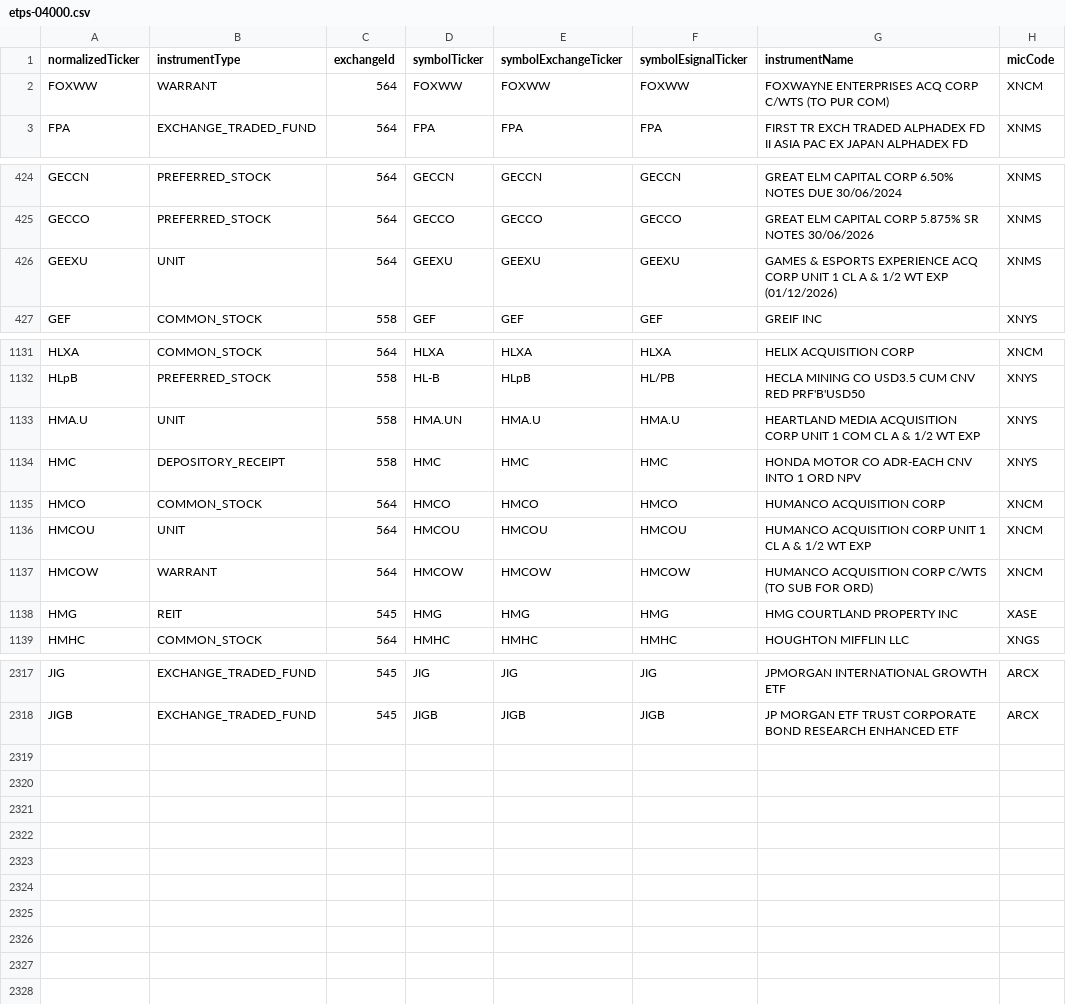
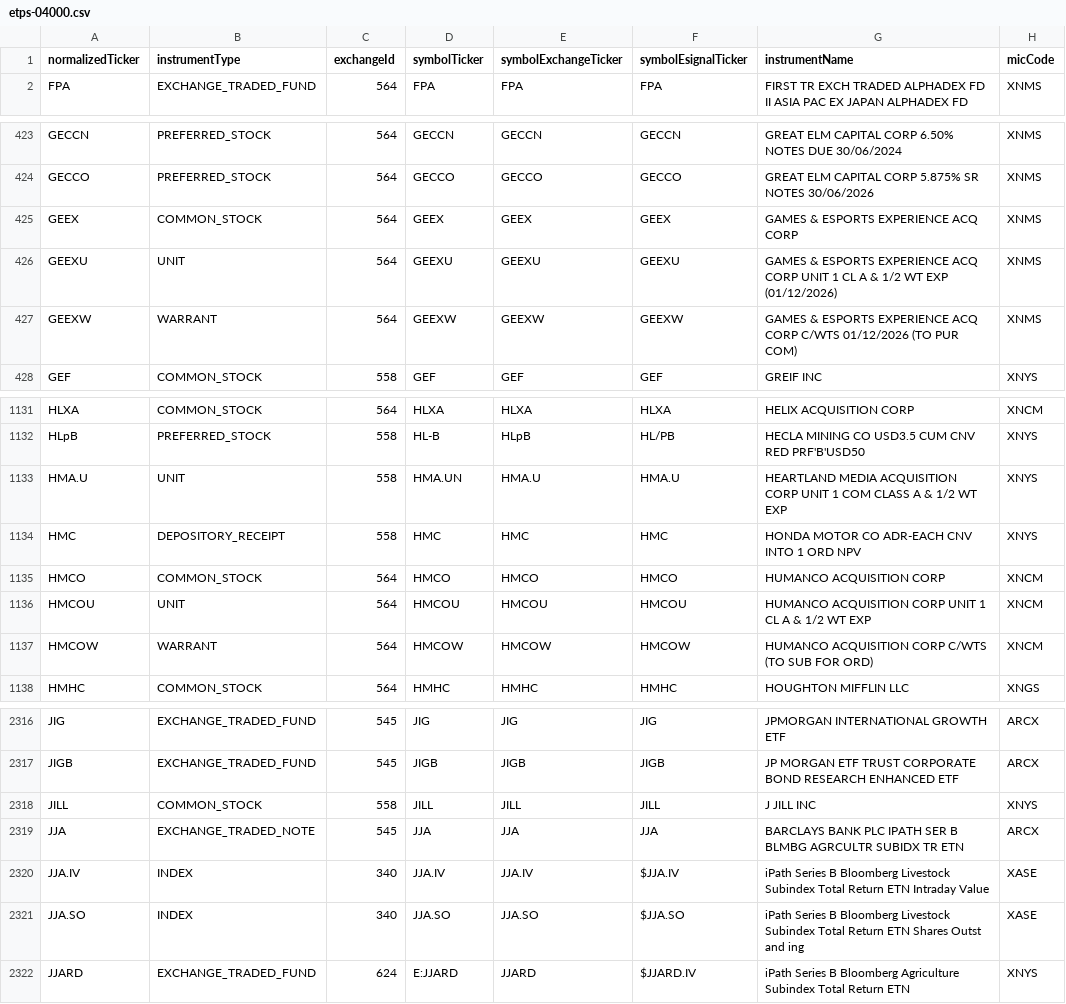
Before and after one commit to haoenhui/nyse-listed-etps, a CSV file: etps-04000.csv, drawn as a sheet; only a part is shown, gaps mark what is left out; the diff covers the shown part only.

```diff
--- a/etps-04000.csv
+++ b/etps-04000.csv
@@ -1,3 +1,2 @@
 normalizedTicker,instrumentType,exchangeId,symbolTicker,symbolExchangeTicker,symbolEsignalTicker,instrumentName,micCode
-FOXWW,WARRANT,564,FOXWW,FOXWW,FOXWW,FOXWAYNE ENTERPRISES ACQ CORP C/WTS (TO PUR COM),XNCM
 FPA,EXCHANGE_TRADED_FUND,564,FPA,FPA,FPA,FIRST TR EXCH TRADED ALPHADEX FD II ASIA PAC EX JAPAN ALPHADEX FD,XNMS
@@ -425,3 +424,5 @@ GECCN,PREFERRED_STOCK,564,GECCN,GECCN,GECCN,GREAT ELM CAPITAL CORP 6.50% NOTES D
 GECCO,PREFERRED_STOCK,564,GECCO,GECCO,GECCO,GREAT ELM CAPITAL CORP 5.875% SR NOTES 30/06/2026,XNMS
+GEEX,COMMON_STOCK,564,GEEX,GEEX,GEEX,GAMES & ESPORTS EXPERIENCE ACQ CORP,XNMS
 GEEXU,UNIT,564,GEEXU,GEEXU,GEEXU,GAMES & ESPORTS EXPERIENCE ACQ CORP UNIT 1 CL A & 1/2 WT EXP (01/12/2026),XNMS
+GEEXW,WARRANT,564,GEEXW,GEEXW,GEEXW,GAMES & ESPORTS EXPERIENCE ACQ CORP C/WTS 01/12/2026 (TO PUR COM),XNMS
 GEF,COMMON_STOCK,558,GEF,GEF,GEF,GREIF INC,XNYS
@@ -1132,3 +1132,3 @@ HLXA,COMMON_STOCK,564,HLXA,HLXA,HLXA,HELIX ACQUISITION CORP,XNCM
 HLpB,PREFERRED_STOCK,558,HL-B,HLpB,HL/PB,HECLA MINING CO USD3.5 CUM CNV RED PRF'B'USD50,XNYS
-HMA.U,UNIT,558,HMA.UN,HMA.U,HMA.U,HEARTLAND MEDIA ACQUISITION CORP UNIT 1 COM CL A & 1/2 WT EXP,XNYS
+HMA.U,UNIT,558,HMA.UN,HMA.U,HMA.U,HEARTLAND MEDIA ACQUISITION CORP UNIT 1 COM CLASS A & 1/2 WT EXP,XNYS
 HMC,DEPOSITORY_RECEIPT,558,HMC,HMC,HMC,HONDA MOTOR CO ADR-EACH CNV INTO 1 ORD NPV,XNYS
@@ -1137,3 +1137,2 @@ HMCOU,UNIT,564,HMCOU,HMCOU,HMCOU,HUMANCO ACQUISITION CORP UNIT 1 CL A & 1/2 WT E
 HMCOW,WARRANT,564,HMCOW,HMCOW,HMCOW,HUMANCO ACQUISITION CORP C/WTS (TO SUB FOR ORD),XNCM
-HMG,REIT,545,HMG,HMG,HMG,HMG COURTLAND PROPERTY INC,XASE
 HMHC,COMMON_STOCK,564,HMHC,HMHC,HMHC,HOUGHTON MIFFLIN LLC,XNGS
@@ -2318 +2317,6 @@ JIG,EXCHANGE_TRADED_FUND,545,JIG,JIG,JIG,JPMORGAN INTERNATIONAL GROWTH ETF,ARCX
 JIGB,EXCHANGE_TRADED_FUND,545,JIGB,JIGB,JIGB,JP MORGAN ETF TRUST CORPORATE BOND RESEARCH ENHANCED ETF,ARCX
+JILL,COMMON_STOCK,558,JILL,JILL,JILL,J JILL INC,XNYS
+JJA,EXCHANGE_TRADED_NOTE,545,JJA,JJA,JJA,BARCLAYS BANK PLC IPATH SER B BLMBG AGRCULTR SUBIDX TR ETN,ARCX
+JJA.IV,INDEX,340,JJA.IV,JJA.IV,$JJA.IV,iPath Series B Bloomberg Livestock Subindex Total Return ETN Intraday Value,XASE
+JJA.SO,INDEX,340,JJA.SO,JJA.SO,$JJA.SO,iPath Series B Bloomberg Livestock Subindex Total Return ETN Shares Outst and ing,XASE
+JJARD,EXCHANGE_TRADED_FUND,624,E:JJARD,JJARD,$JJARD.IV,iPath Series B Bloomberg Agriculture Subindex Total Return ETN,XNYS
```
Also changed, not shown: 1 removed row, 5 moved rows and 8 edited cells elsewhere in this file, etps-00000.csv, etps-02000.csv, 3 other files.
